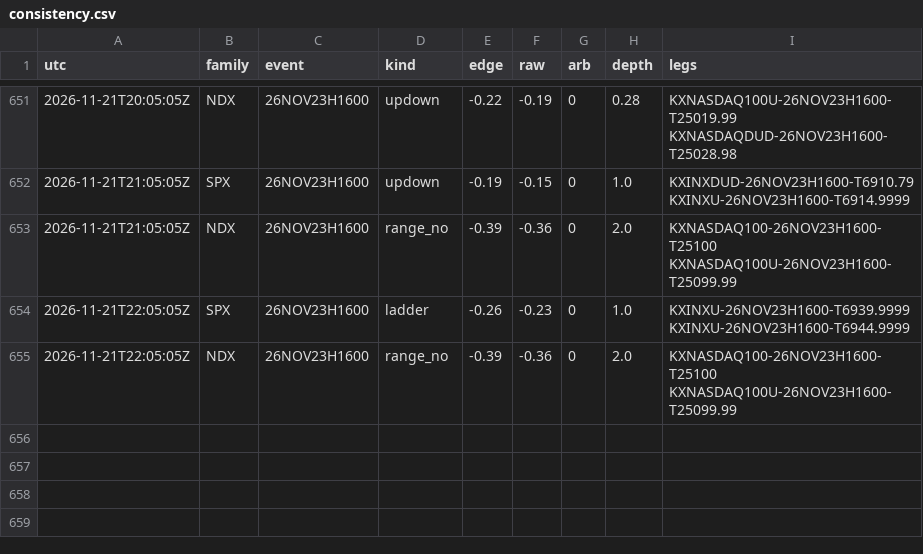
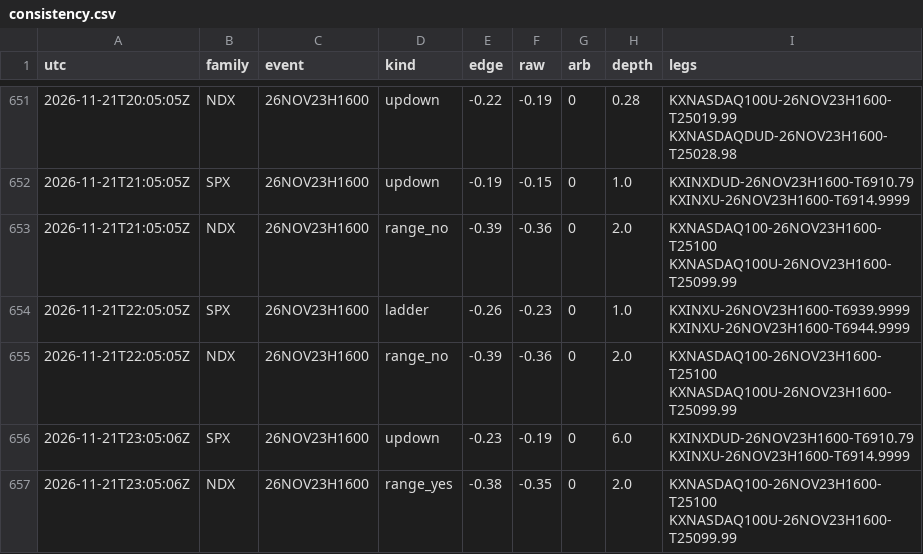
Before and after one commit to andyxing00888/personal-site, a CSV file: paper/data/consistency.csv, drawn as a sheet; only a part is shown, gaps mark what is left out.

```diff
--- a/paper/data/consistency.csv
+++ b/paper/data/consistency.csv
@@ -655 +655,3 @@ utc,family,event,kind,edge,raw,arb,depth,legs
 2026-11-21T22:05:05Z,NDX,26NOV23H1600,range_no,-0.39,-0.36,0,2.0,KXNASDAQ100-26NOV23H1600-T25100 KXNASDAQ100U-26NOV23H1600-T25099.99
+2026-11-21T23:05:06Z,SPX,26NOV23H1600,updown,-0.23,-0.19,0,6.0,KXINXDUD-26NOV23H1600-T6910.79 KXINXU-26NOV23H1600-T6914.9999
+2026-11-21T23:05:06Z,NDX,26NOV23H1600,range_yes,-0.38,-0.35,0,2.0,KXNASDAQ100-26NOV23H1600-T25100 KXNASDAQ100U-26NOV23H1600-T25099.99
```
Also changed, not shown: paper/data/orders.csv, 1 other file.
